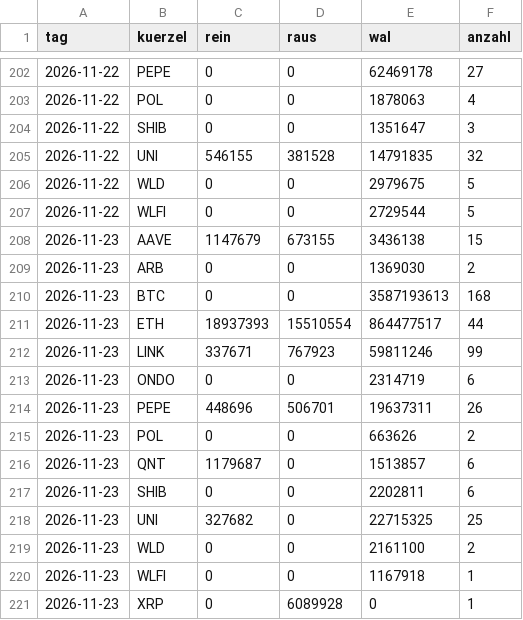
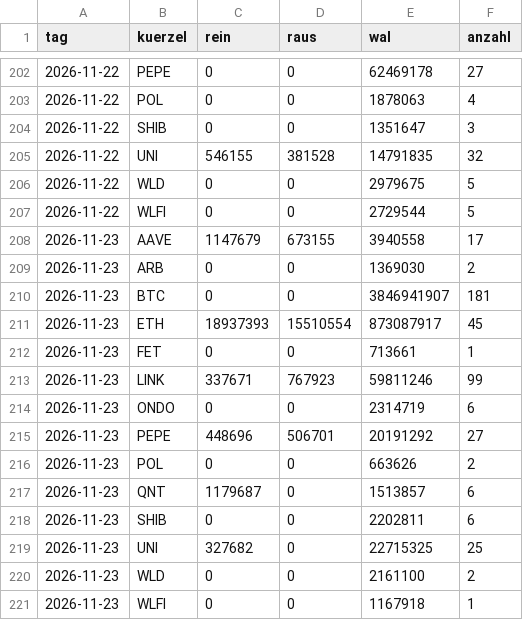
Before and after one commit to tobzwil89/insider, a CSV file: daten/wale/tagesfluss.csv, drawn as a sheet; only a part is shown, gaps mark what is left out; the shorter side is filled out with more unchanged rows.

```diff
--- a/daten/wale/tagesfluss.csv
+++ b/daten/wale/tagesfluss.csv
@@ -207,9 +207,10 @@ tag,kuerzel,rein,raus,wal,anzahl
 2026-11-22,WLFI,0,0,2729544,5
-2026-11-23,AAVE,1147679,673155,3436138,15
+2026-11-23,AAVE,1147679,673155,3940558,17
 2026-11-23,ARB,0,0,1369030,2
-2026-11-23,BTC,0,0,3587193613,168
-2026-11-23,ETH,18937393,15510554,864477517,44
+2026-11-23,BTC,0,0,3846941907,181
+2026-11-23,ETH,18937393,15510554,873087917,45
+2026-11-23,FET,0,0,713661,1
 2026-11-23,LINK,337671,767923,59811246,99
 2026-11-23,ONDO,0,0,2314719,6
-2026-11-23,PEPE,448696,506701,19637311,26
+2026-11-23,PEPE,448696,506701,20191292,27
 2026-11-23,POL,0,0,663626,2
```
Also changed, not shown: daten/wale/memecoins.csv, 2 other files.
